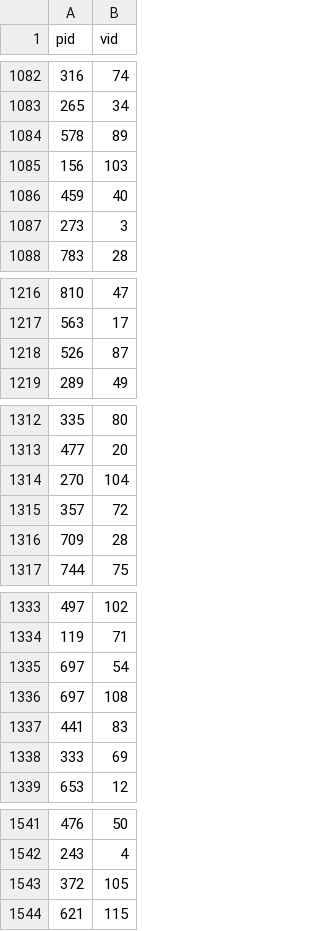
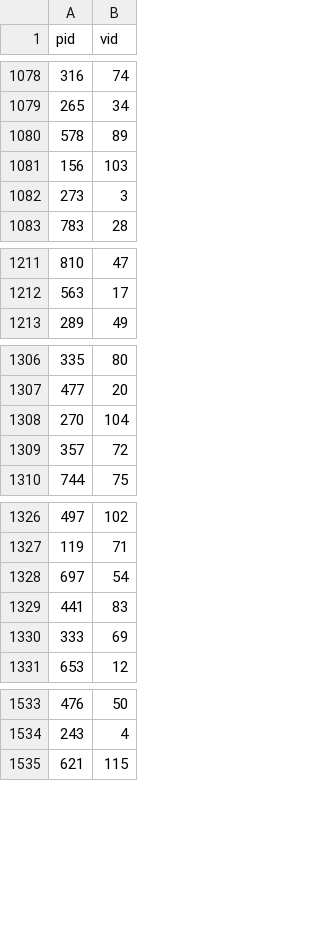
Before and after one commit to gary-fredes/Grupo152-BasesDeDatos, a CSV file: Entrega2/repartidores_vehiculos.csv, drawn as a sheet; only a part is shown, gaps mark what is left out; the diff covers the shown part only; the diff names each change by its address in the sheet, - before the commit and + after, or states it on an @@ line.

```diff
--- a/Entrega2/repartidores_vehiculos.csv
+++ b/Entrega2/repartidores_vehiculos.csv
-row 1086: 459 | 40
-row 1218: 526 | 87
-row 1316: 709 | 28
-row 1336: 697 | 108
-row 1543: 372 | 105
```
Also changed, not shown: 9 removed rows elsewhere in this file, Entrega2/unidades2.csv, 3 other files.
